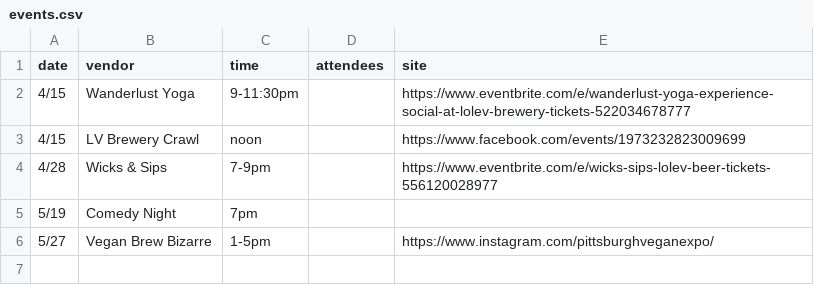
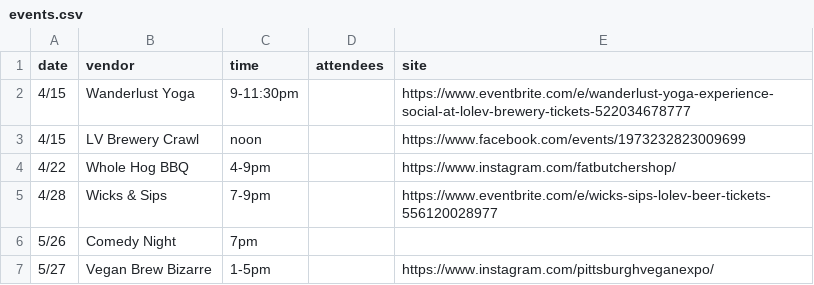
Before and after one commit to lolevbeer/site, a CSV file: _data/events.csv, drawn as a sheet.

Commit message:
Sync Data from google sheets

```diff
--- a/_data/events.csv
+++ b/_data/events.csv
@@ -3,4 +3,5 @@ date,vendor,time,attendees,site
 4/15,LV Brewery Crawl,noon,,https://www.facebook.com/events/1973232823009699
+4/22,Whole Hog BBQ,4-9pm,,https://www.instagram.com/fatbutchershop/
 4/28,Wicks & Sips,7-9pm,,https://www.eventbrite.com/e/wicks-sips-lolev-beer-tickets-556120028977
-5/19,Comedy Night,7pm,,
+5/26,Comedy Night,7pm,,
 5/27,Vegan Brew Bizarre,1-5pm,,https://www.instagram.com/pittsburghveganexpo/
```
Also changed, not shown: _data/beer.csv.
